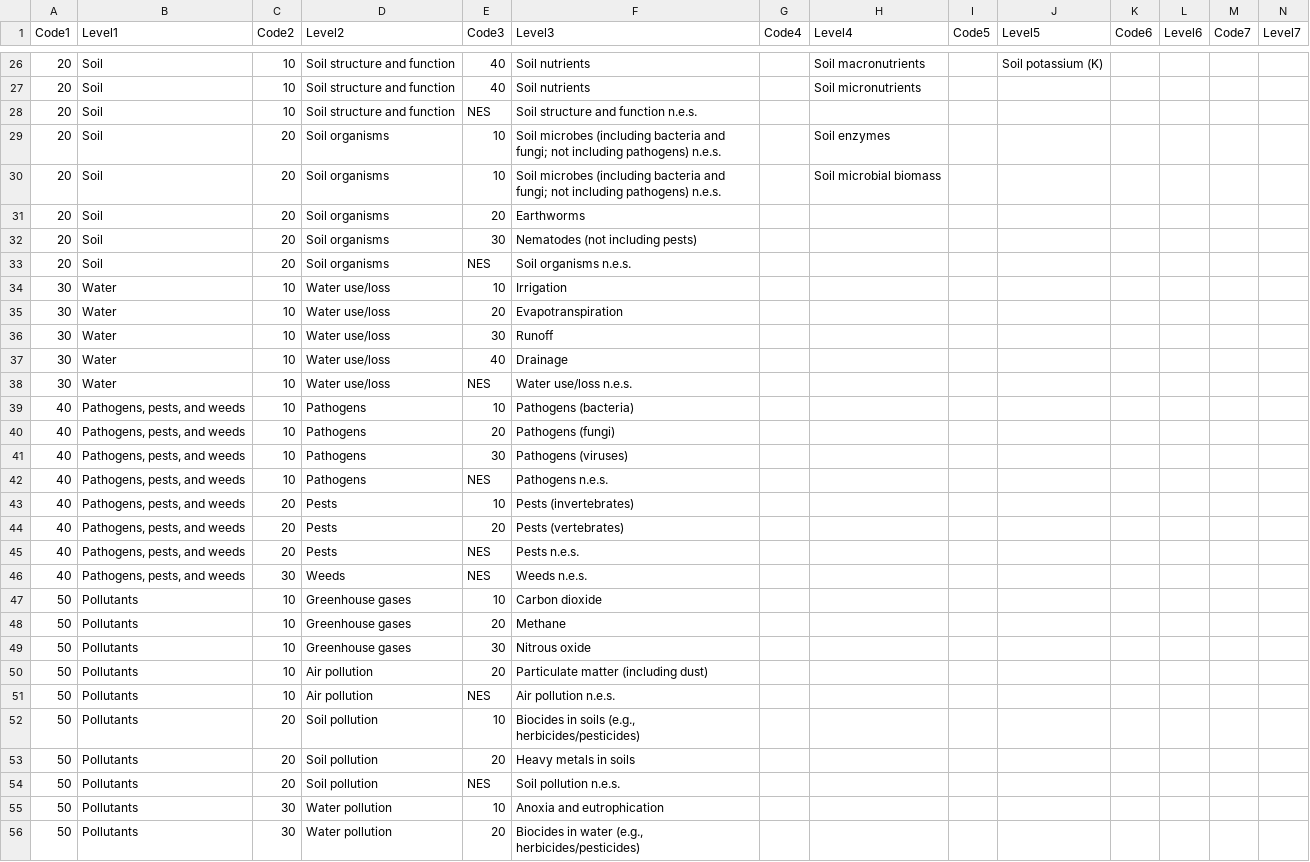
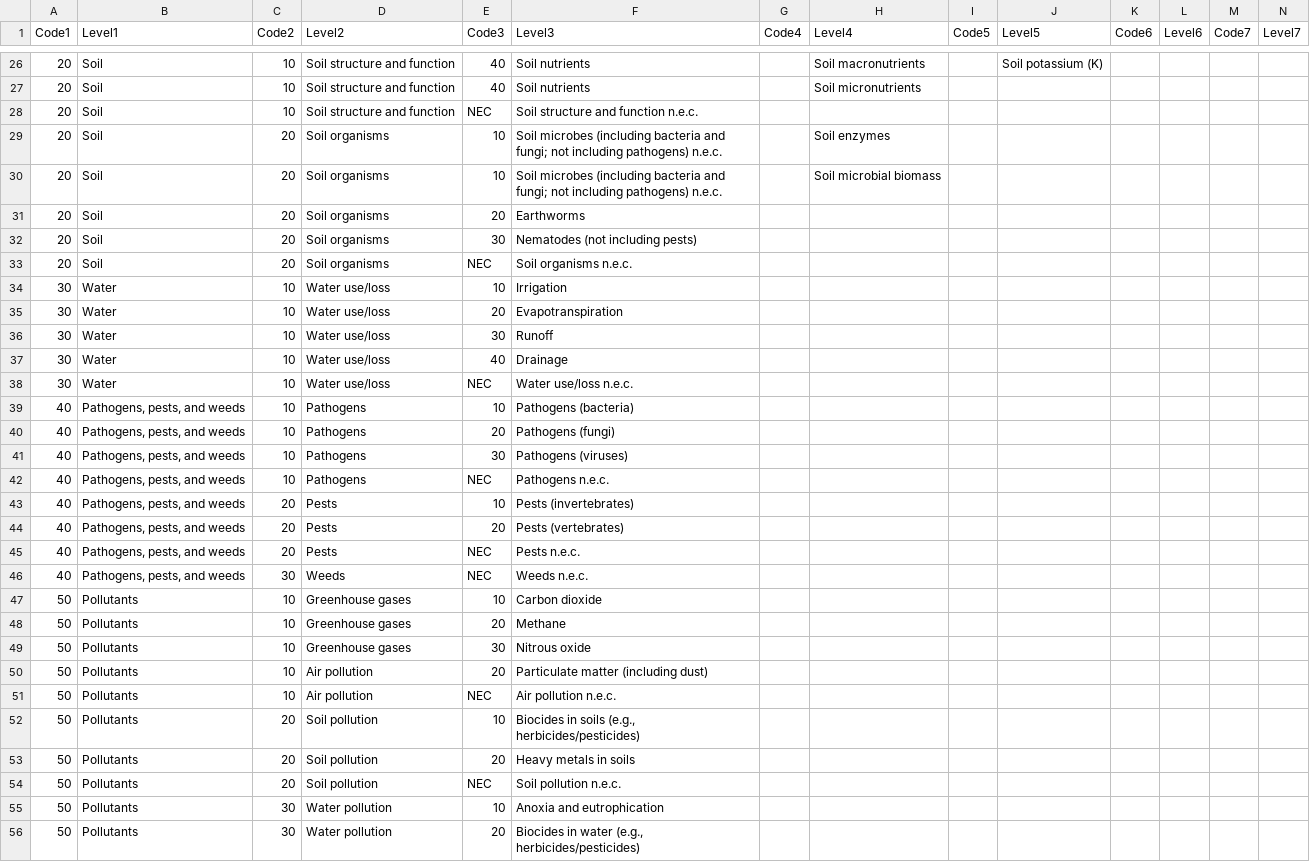
Before and after one commit to gormshackelford/metadataset, a CSV file: publications/data/outcomes.csv, drawn as a sheet; only a part is shown, gaps mark what is left out; the diff covers the shown part only.

```diff
--- a/publications/data/outcomes.csv
+++ b/publications/data/outcomes.csv
@@ -27,8 +27,8 @@
 20,Soil,10,Soil structure and function,40,Soil nutrients,,Soil micronutrients,,,,,,
-20,Soil,10,Soil structure and function,NES,Soil structure and function n.e.s.,,,,,,,,
-20,Soil,20,Soil organisms,10,Soil microbes (including bacteria and fungi; not including pathogens) n.e.s.,,Soil enzymes,,,,,,
-20,Soil,20,Soil organisms,10,Soil microbes (including bacteria and fungi; not including pathogens) n.e.s.,,Soil microbial biomass,,,,,,
+20,Soil,10,Soil structure and function,NEC,Soil structure and function n.e.c.,,,,,,,,
+20,Soil,20,Soil organisms,10,Soil microbes (including bacteria and fungi; not including pathogens) n.e.c.,,Soil enzymes,,,,,,
+20,Soil,20,Soil organisms,10,Soil microbes (including bacteria and fungi; not including pathogens) n.e.c.,,Soil microbial biomass,,,,,,
 20,Soil,20,Soil organisms,20,Earthworms,,,,,,,,
 20,Soil,20,Soil organisms,30,Nematodes (not including pests),,,,,,,,
-20,Soil,20,Soil organisms,NES,Soil organisms n.e.s.,,,,,,,,
+20,Soil,20,Soil organisms,NEC,Soil organisms n.e.c.,,,,,,,,
 30,Water,10,Water use/loss,10,Irrigation,,,,,,,,
@@ -37,3 +37,3 @@
 30,Water,10,Water use/loss,40,Drainage,,,,,,,,
-30,Water,10,Water use/loss,NES,Water use/loss n.e.s.,,,,,,,,
+30,Water,10,Water use/loss,NEC,Water use/loss n.e.c.,,,,,,,,
 40,"Pathogens, pests, and weeds",10,Pathogens,10,Pathogens (bacteria),,,,,,,,
@@ -41,7 +41,7 @@
 40,"Pathogens, pests, and weeds",10,Pathogens,30,Pathogens (viruses),,,,,,,,
-40,"Pathogens, pests, and weeds",10,Pathogens,NES,Pathogens n.e.s.,,,,,,,,
+40,"Pathogens, pests, and weeds",10,Pathogens,NEC,Pathogens n.e.c.,,,,,,,,
 40,"Pathogens, pests, and weeds",20,Pests,10,Pests (invertebrates),,,,,,,,
 40,"Pathogens, pests, and weeds",20,Pests,20,Pests (vertebrates),,,,,,,,
-40,"Pathogens, pests, and weeds",20,Pests,NES,Pests n.e.s.,,,,,,,,
-40,"Pathogens, pests, and weeds",30,Weeds,NES,Weeds n.e.s.,,,,,,,,
+40,"Pathogens, pests, and weeds",20,Pests,NEC,Pests n.e.c.,,,,,,,,
+40,"Pathogens, pests, and weeds",30,Weeds,NEC,Weeds n.e.c.,,,,,,,,
 50,Pollutants,10,Greenhouse gases,10,Carbon dioxide,,,,,,,,
@@ -50,6 +50,6 @@
 50,Pollutants,10,Air pollution,20,Particulate matter (including dust),,,,,,,,
-50,Pollutants,10,Air pollution,NES,Air pollution n.e.s.,,,,,,,,
+50,Pollutants,10,Air pollution,NEC,Air pollution n.e.c.,,,,,,,,
 50,Pollutants,20,Soil pollution,10,"Biocides in soils (e.g., herbicides/pesticides)",,,,,,,,
 50,Pollutants,20,Soil pollution,20,Heavy metals in soils,,,,,,,,
-50,Pollutants,20,Soil pollution,NES,Soil pollution n.e.s.,,,,,,,,
+50,Pollutants,20,Soil pollution,NEC,Soil pollution n.e.c.,,,,,,,,
 50,Pollutants,30,Water pollution,10,Anoxia and eutrophication,,,,,,,,
```
Also changed, not shown: 55 edited cells elsewhere in this file, publications/data/interventions 3.0.csv, 2 other files.
